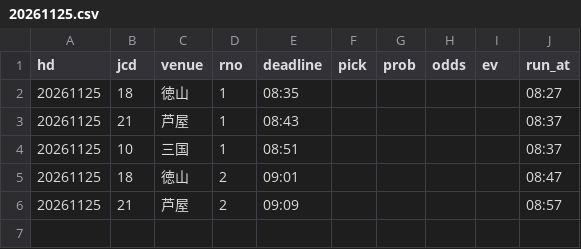
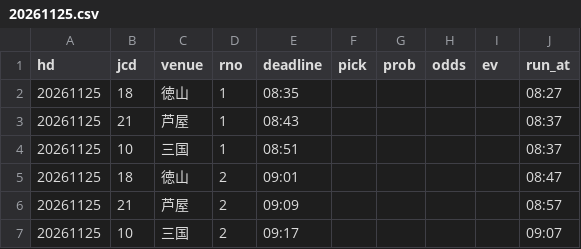
Before and after one commit to pocha2525/boatrace-ai, a CSV file: logs/20261125.csv, drawn as a sheet; the diff names each change by its address in the sheet, - before the commit and + after, or states it on an @@ line.

```diff
--- a/logs/20261125.csv
+++ b/logs/20261125.csv
+row 7: 20261125 | 10 | 三国 | 2 | 09:17 |  |  |  |  | 09:07
```
Also changed, not shown: logs/notify_20261125.csv, 1 other file.
